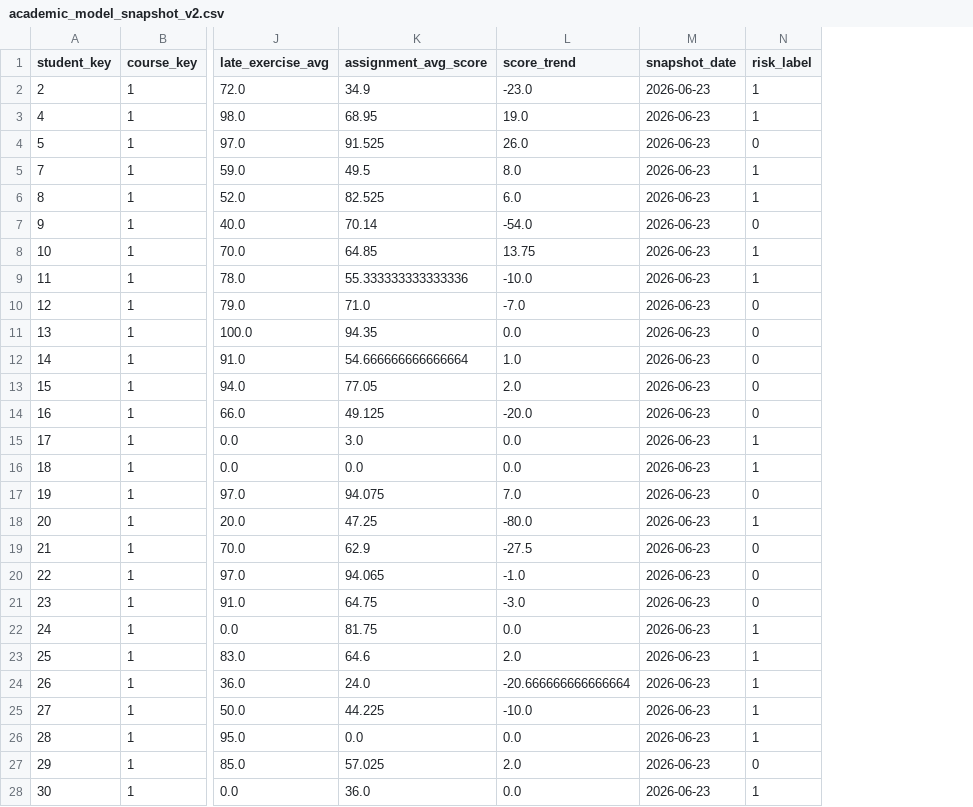
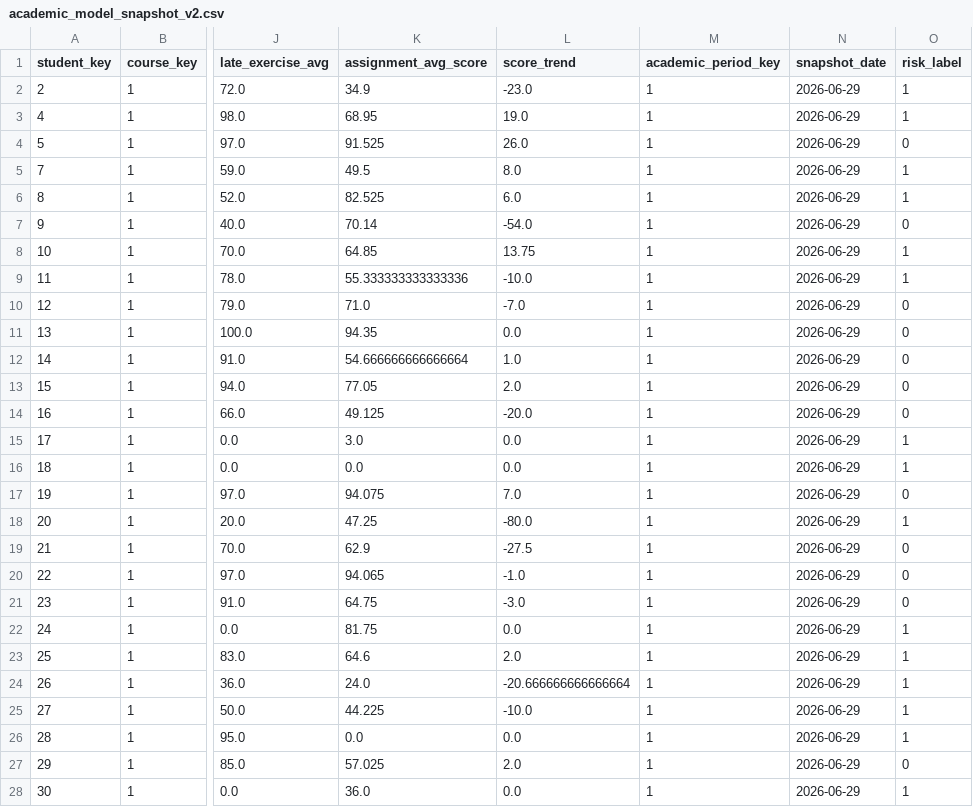
Before and after one commit to Rhea-myat/Smart-LMS-Dashboard-Moodle, a CSV file: ml/feature_store/academic_model_snapshot_v2.csv, drawn as a sheet; only a part is shown, gaps mark what is left out; addresses are those after the commit; the diff covers the shown part only; the diff names each change by its address in the sheet, - before the commit and + after, or states it on an @@ line.

```diff
--- a/ml/feature_store/academic_model_snapshot_v2.csv
+++ b/ml/feature_store/academic_model_snapshot_v2.csv
+column M (academic_period_key), rows 2-28: all 1
-N2:N28 (snapshot_date): 2026-06-23
+N2:N28 (snapshot_date): 2026-06-29
```
Also changed, not shown: 140 edited cells elsewhere in this file, data/warehouse/fact_enrolment.csv, ml/feature_store/behaviour_model_snapshot.csv, 24 other files.
